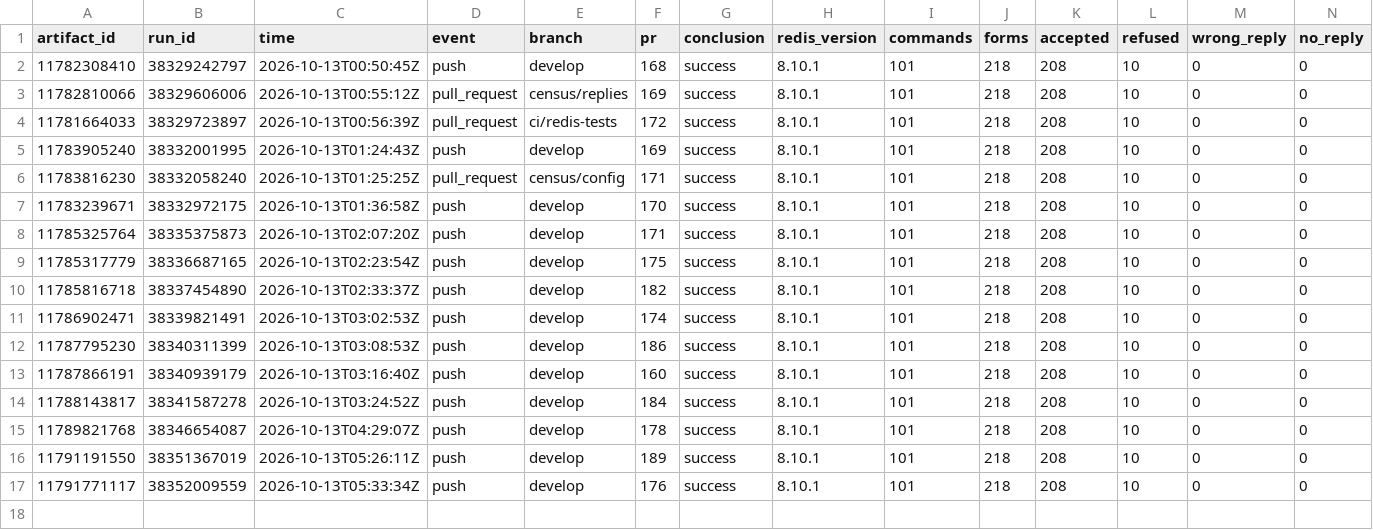
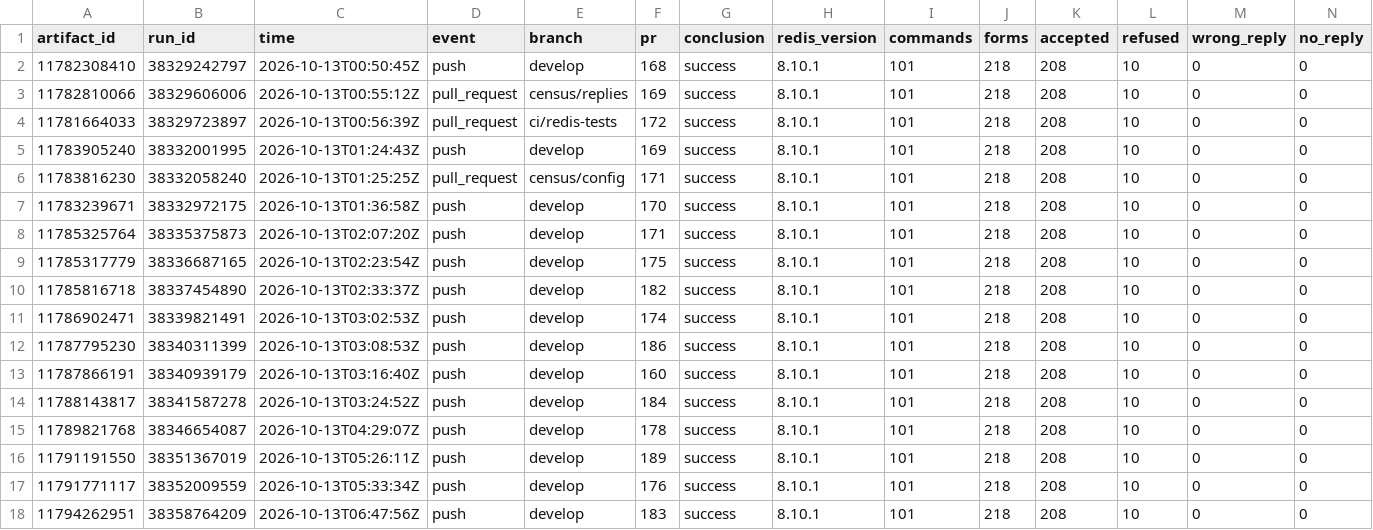
Before and after one commit to brandopakel/keel, a CSV file: census/argument-runs.csv, drawn as a sheet; only a part is shown; rows hold the shown columns only; the diff names each change by its address in the sheet, - before the commit and + after, or states it on an @@ line.

```diff
--- a/census/argument-runs.csv
+++ b/census/argument-runs.csv
+row 18: 11794262951 | 38358764209 | 2026-10-13T06:47:56Z | push | develop | 183 | success | 8.10.1 | 101 | 218 | 208 | 10 | 0 | 0
```
Also changed, not shown: census/areas.csv, census/argument-areas.csv, 8 other files.
